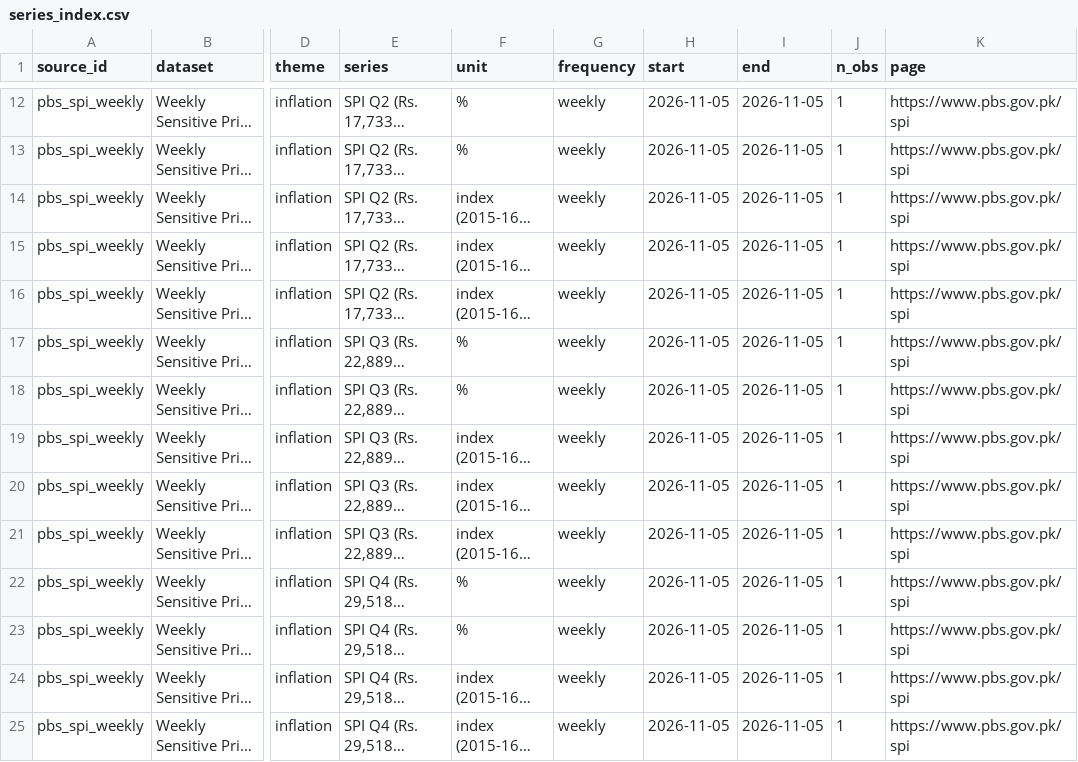
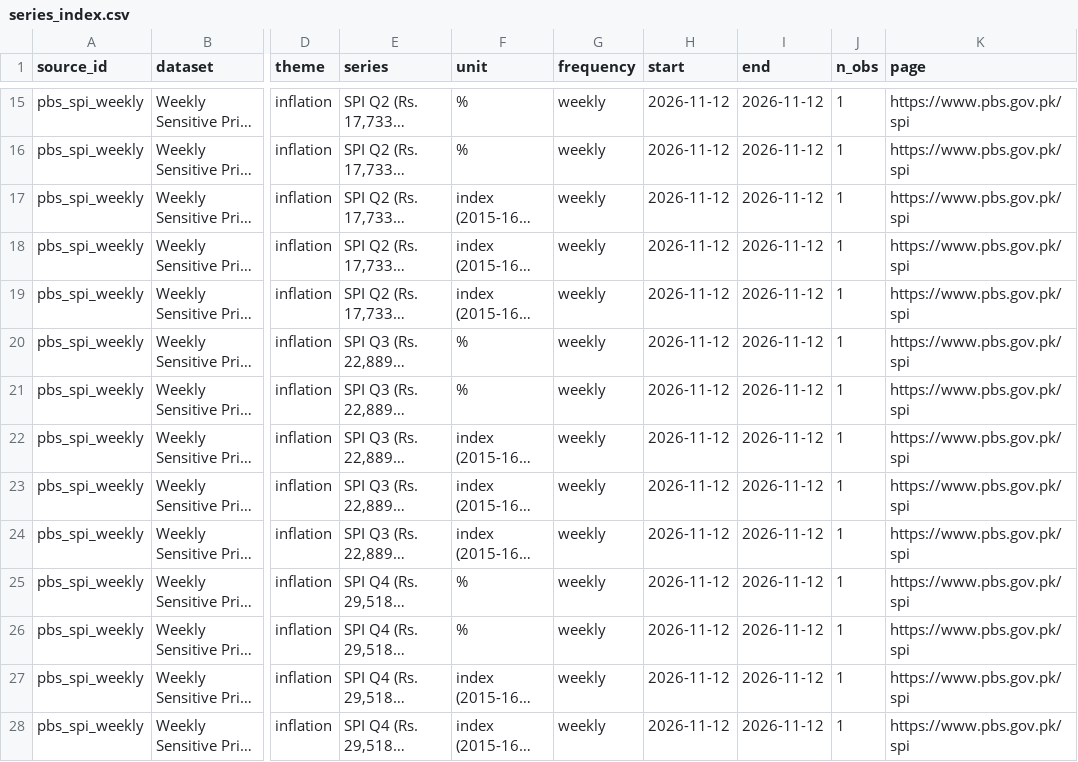
Before and after one commit to mluqmanmwt/PIDE-Macroeconomic-Dashboard, a CSV file: data/metadata/series_index.csv, drawn as a sheet; only a part is shown, gaps mark what is left out; long unchanged cells end in …; addresses are those after the commit; the diff covers the shown part only; the diff names each change by its address in the sheet, - before the commit and + after, or states it on an @@ line.

```diff
--- a/data/metadata/series_index.csv
+++ b/data/metadata/series_index.csv
-H15:H28 (start): 2026-11-05
+H15:H28 (start): 2026-11-12
-I15:I28 (end): 2026-11-05
+I15:I28 (end): 2026-11-12
```
Also changed, not shown: 7 added rows and 32 edited cells elsewhere in this file, data/processed/pbs_spi_weekly.csv, data/processed/sbp_forex_reserves.csv, 6 other files.
